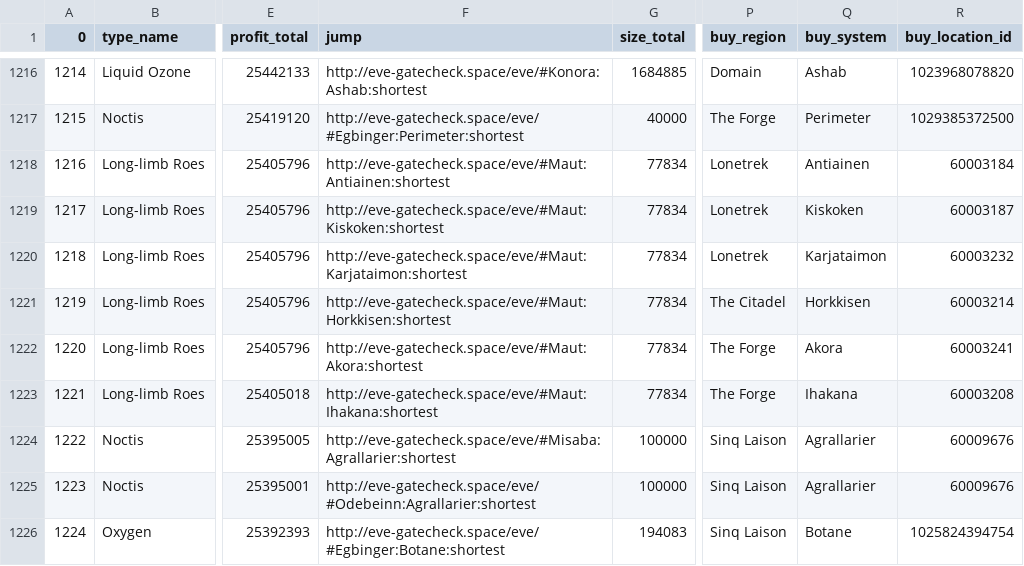
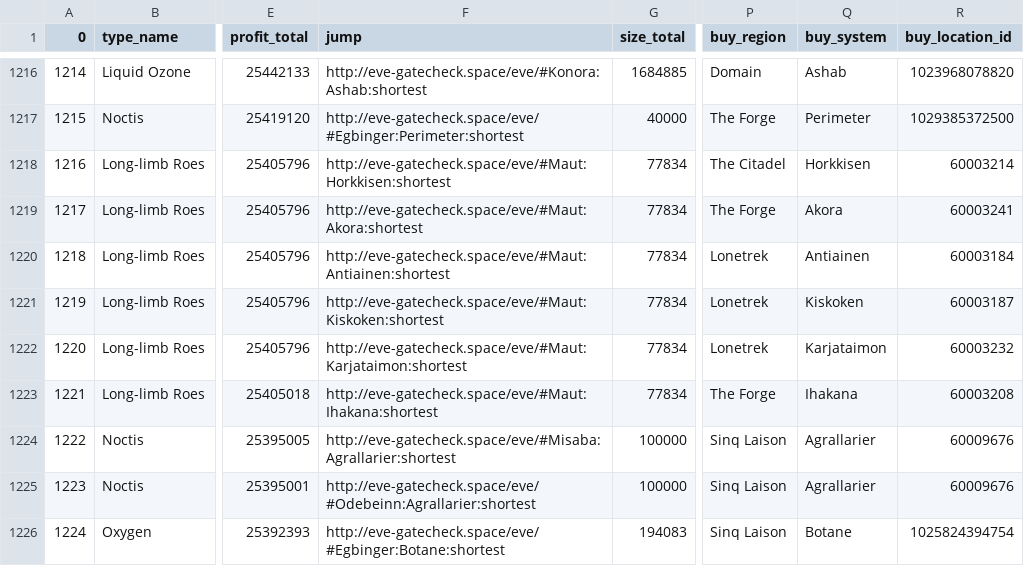
Before and after one commit to eziasolsk0/EVETrader, a CSV file: trades.csv, drawn as a sheet; only a part is shown, gaps mark what is left out; the diff covers the shown part only; the diff names each change by its address in the sheet, - before the commit and + after, or states it on an @@ line.

```diff
--- a/trades.csv
+++ b/trades.csv
-F1218 (jump): http://eve-gatecheck.space/eve/#Maut:Antiainen:shortest
+F1218 (jump): http://eve-gatecheck.space/eve/#Maut:Horkkisen:shortest
-P1218 (buy_region): Lonetrek
+P1218 (buy_region): The Citadel
-Q1218 (buy_system): Antiainen
+Q1218 (buy_system): Horkkisen
-R1218 (buy_location_id): 60003184
+R1218 (buy_location_id): 60003214
-F1219 (jump): http://eve-gatecheck.space/eve/#Maut:Kiskoken:shortest
+F1219 (jump): http://eve-gatecheck.space/eve/#Maut:Akora:shortest
-P1219 (buy_region): Lonetrek
+P1219 (buy_region): The Forge
-Q1219 (buy_system): Kiskoken
+Q1219 (buy_system): Akora
-R1219 (buy_location_id): 60003187
+R1219 (buy_location_id): 60003241
-F1220 (jump): http://eve-gatecheck.space/eve/#Maut:Karjataimon:shortest
+F1220 (jump): http://eve-gatecheck.space/eve/#Maut:Antiainen:shortest
-Q1220 (buy_system): Karjataimon
+Q1220 (buy_system): Antiainen
-R1220 (buy_location_id): 60003232
+R1220 (buy_location_id): 60003184
-F1221 (jump): http://eve-gatecheck.space/eve/#Maut:Horkkisen:shortest
+F1221 (jump): http://eve-gatecheck.space/eve/#Maut:Kiskoken:shortest
-P1221 (buy_region): The Citadel
+P1221 (buy_region): Lonetrek
-Q1221 (buy_system): Horkkisen
+Q1221 (buy_system): Kiskoken
-R1221 (buy_location_id): 60003214
+R1221 (buy_location_id): 60003187
-F1222 (jump): http://eve-gatecheck.space/eve/#Maut:Akora:shortest
+F1222 (jump): http://eve-gatecheck.space/eve/#Maut:Karjataimon:shortest
-P1222 (buy_region): The Forge
+P1222 (buy_region): Lonetrek
-Q1222 (buy_system): Akora
+Q1222 (buy_system): Karjataimon
-R1222 (buy_location_id): 60003241
+R1222 (buy_location_id): 60003232
```
Also changed, not shown: 1 added row, 1 removed row and 56 edited cells elsewhere in this file.
